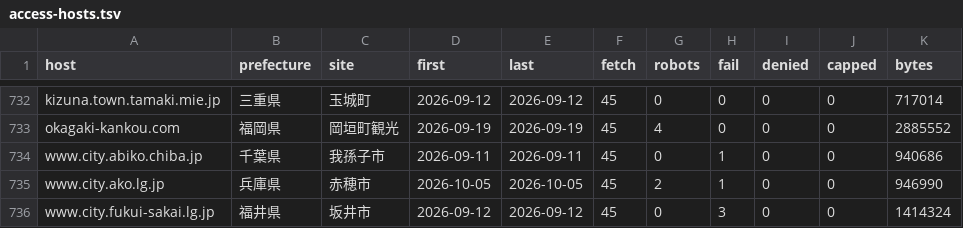
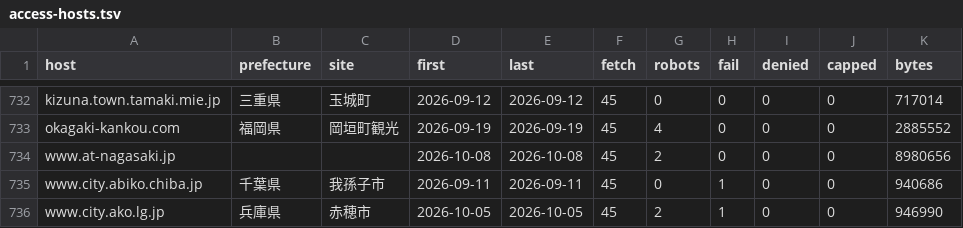
Before and after one commit to inezoine-web/wasshoy-, a TSV file: reports/access-hosts.tsv, drawn as a sheet; only a part is shown, gaps mark what is left out; the shorter side is filled out with more unchanged rows; the diff names each change by its address in the sheet, - before the commit and + after, or states it on an @@ line.

```diff
--- a/reports/access-hosts.tsv
+++ b/reports/access-hosts.tsv
+row 734: www.at-nagasaki.jp |  |  | 2026-10-08 | 2026-10-08 | 45 | 2 | 0 | 0 | 0 | 8980656
```
Also changed, not shown: 2 other files.
